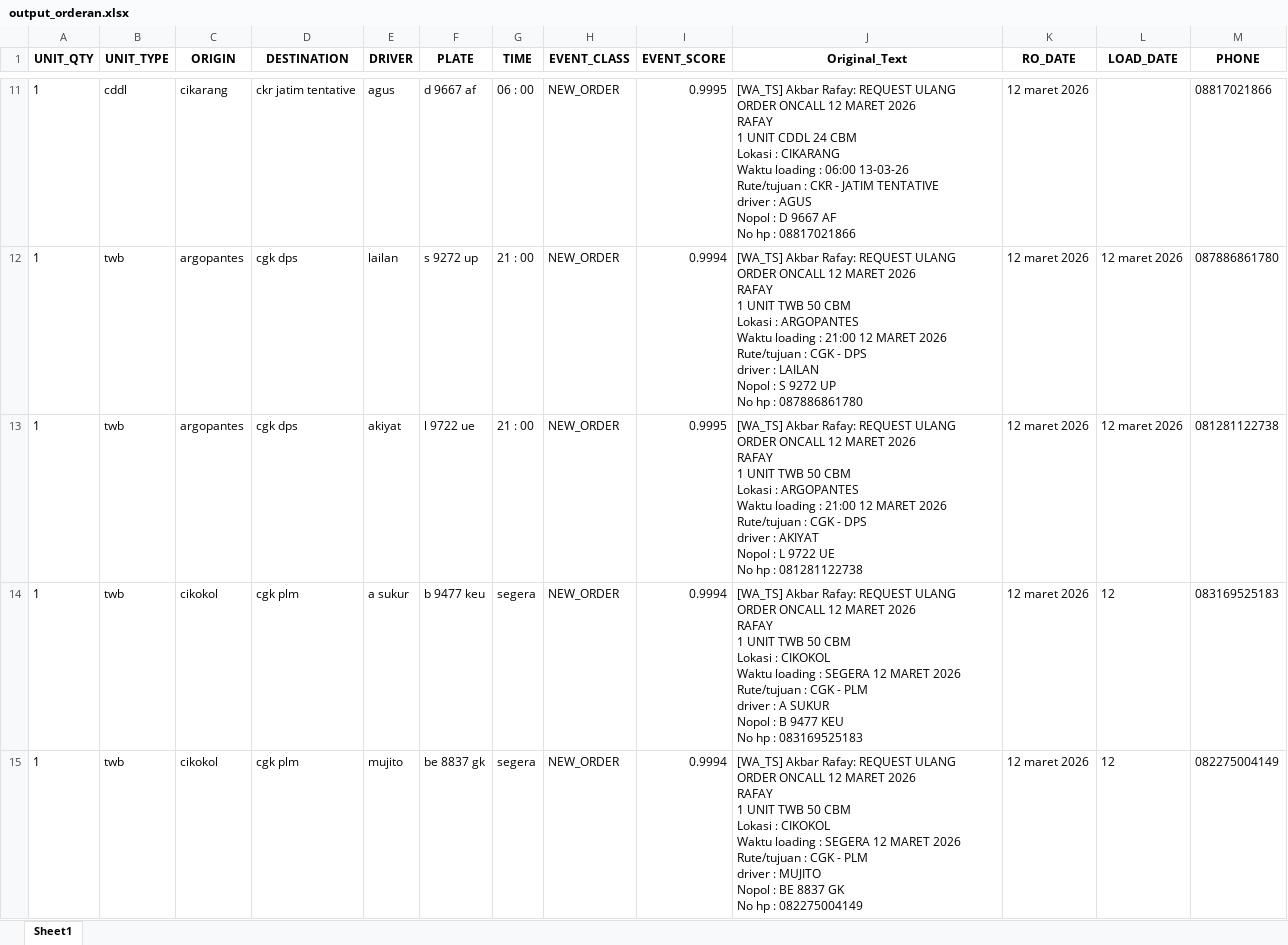
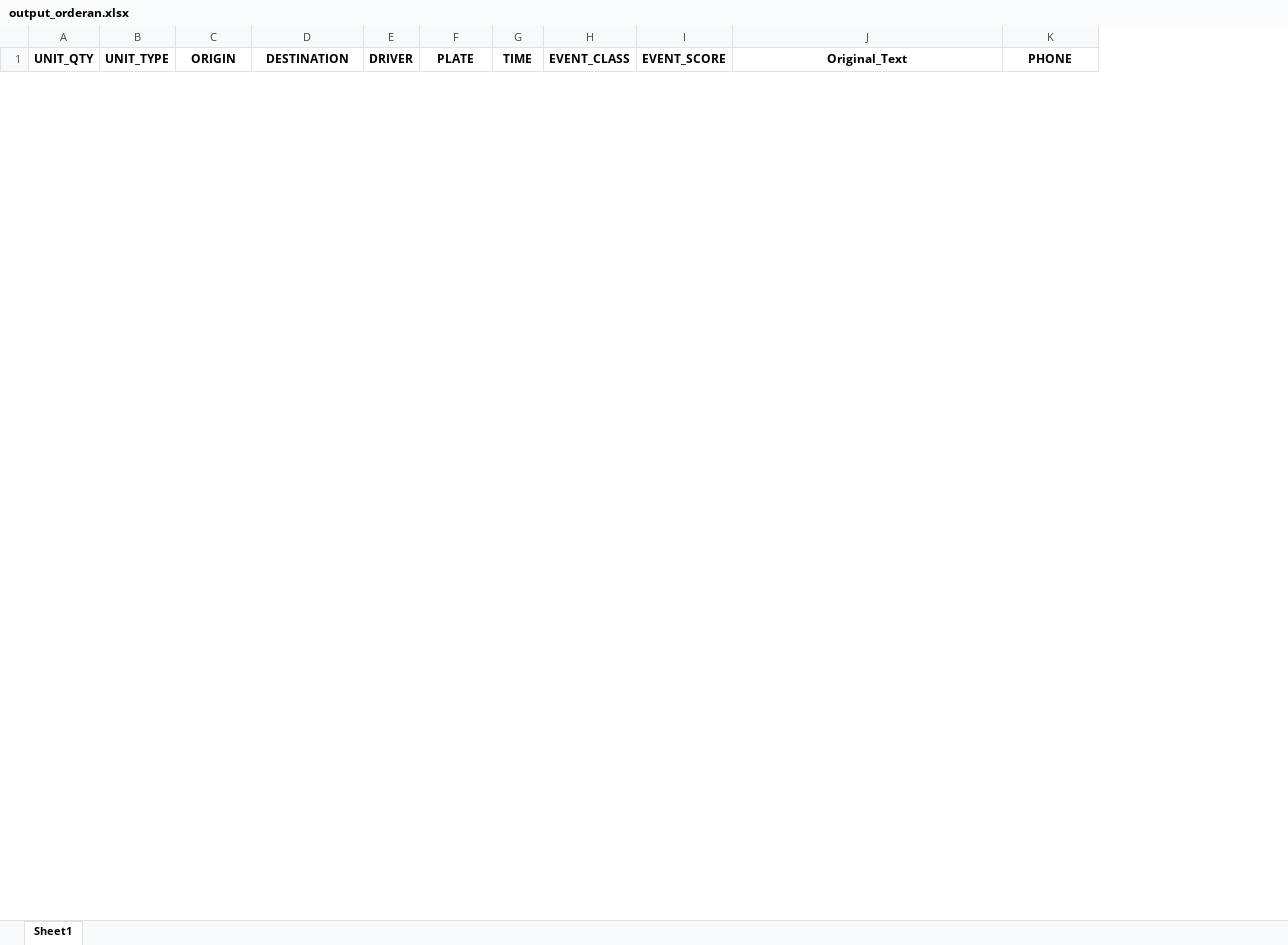
Before and after one commit to ALIFHAIKAL21/RAFAY_DP, an Excel workbook: output_orderan.xlsx, sheet Sheet1, drawn as a sheet; only a part is shown, gaps mark what is left out; values as stored, in another font and other column widths than the file's, no borders; removed rows and columns are numbered as before the commit, all else as after; ↵ is a line break in a cell; the diff covers the shown part only; the diff names each change by its address in the sheet, - before the commit and + after, or states it on an @@ line.

```diff
--- a/output_orderan.xlsx (sheet Sheet1)
+++ b/output_orderan.xlsx (sheet Sheet1)
-column K (RO_DATE), empty
-column L (LOAD_DATE), empty
-row 11: 1 | cddl | cikarang | ckr jatim tentative | agus | d 9667 af | 06 : 00 | NEW_ORDER | 0.9995 | [WA_TS] Akbar Rafay: REQUEST ULANG ORDER ONCALL 12 MARET 2026 ↵ RAFAY ↵ 1 UNIT CDDL 24 CBM ↵ Lokasi : CIKARANG ↵ Waktu loading : 06:00 13-03-26 ↵ Rute/tujuan : CKR - JATIM TENTATIVE ↵ driver : AGUS ↵ Nopol : D 9667 AF ↵ No hp : 08817021866 | 12 maret 2026 |  | 08817021866
-row 12: 1 | twb | argopantes | cgk dps | lailan | s 9272 up | 21 : 00 | NEW_ORDER | 0.9994 | [WA_TS] Akbar Rafay: REQUEST ULANG ORDER ONCALL 12 MARET 2026 ↵ RAFAY ↵ 1 UNIT TWB 50 CBM ↵ Lokasi : ARGOPANTES ↵ Waktu loading : 21:00 12 MARET 2026 ↵ Rute/tujuan : CGK - DPS ↵ driver : LAILAN ↵ Nopol : S 9272 UP ↵ No hp : 087886861780 | 12 maret 2026 | 12 maret 2026 | 087886861780
-row 13: 1 | twb | argopantes | cgk dps | akiyat | l 9722 ue | 21 : 00 | NEW_ORDER | 0.9995 | [WA_TS] Akbar Rafay: REQUEST ULANG ORDER ONCALL 12 MARET 2026 ↵ RAFAY ↵ 1 UNIT TWB 50 CBM ↵ Lokasi : ARGOPANTES ↵ Waktu loading : 21:00 12 MARET 2026 ↵ Rute/tujuan : CGK - DPS ↵ driver : AKIYAT ↵ Nopol : L 9722 UE ↵ No hp : 081281122738 | 12 maret 2026 | 12 maret 2026 | 081281122738
-row 14: 1 | twb | cikokol | cgk plm | a sukur | b 9477 keu | segera | NEW_ORDER | 0.9994 | [WA_TS] Akbar Rafay: REQUEST ULANG ORDER ONCALL 12 MARET 2026 ↵ RAFAY ↵ 1 UNIT TWB 50 CBM ↵ Lokasi : CIKOKOL ↵ Waktu loading : SEGERA 12 MARET 2026 ↵ Rute/tujuan : CGK - PLM ↵ driver : A SUKUR ↵ Nopol : B 9477 KEU ↵ No hp : 083169525183 | 12 maret 2026 | 12 | 083169525183
-row 15: 1 | twb | cikokol | cgk plm | mujito | be 8837 gk | segera | NEW_ORDER | 0.9994 | [WA_TS] Akbar Rafay: REQUEST ULANG ORDER ONCALL 12 MARET 2026 ↵ RAFAY ↵ 1 UNIT TWB 50 CBM ↵ Lokasi : CIKOKOL ↵ Waktu loading : SEGERA 12 MARET 2026 ↵ Rute/tujuan : CGK - PLM ↵ driver : MUJITO ↵ Nopol : BE 8837 GK ↵ No hp : 082275004149 | 12 maret 2026 | 12 | 082275004149
```
Also changed, not shown: 4 added rows and 15 removed rows elsewhere in this sheet, 12 other files.
